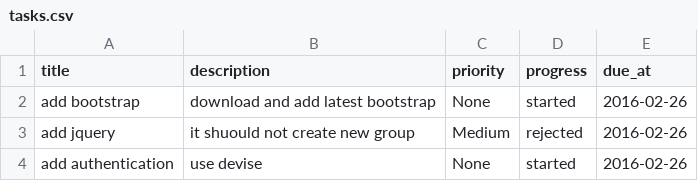
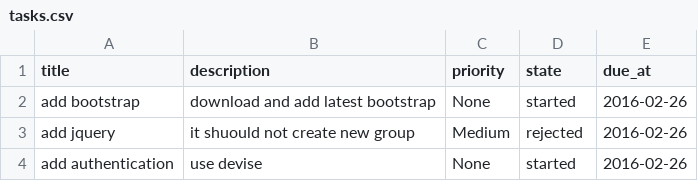
Before and after one commit to usman-ahmad/campone, a CSV file: spec/files/tasks.csv, drawn as a sheet.

Commit message:
refactor - renamed progress to state in task model

```diff
--- a/spec/files/tasks.csv
+++ b/spec/files/tasks.csv
@@ -1,2 +1,2 @@
-title,description,priority,progress,due_at
+title,description,priority,state,due_at
 add bootstrap,download and add latest bootstrap,None,started,2016-02-26
```
Also changed, not shown: 18 other files.
